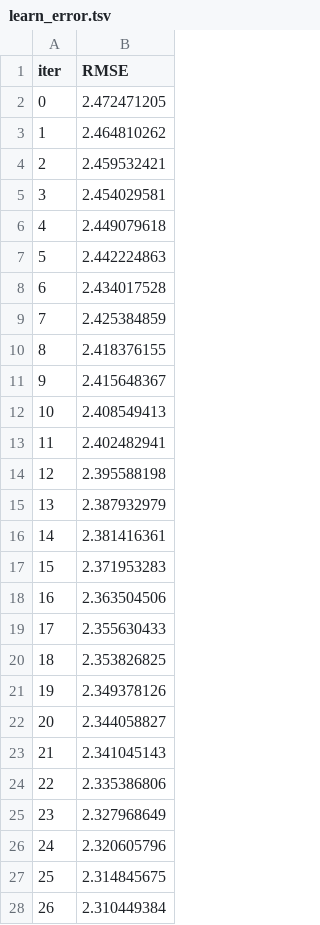
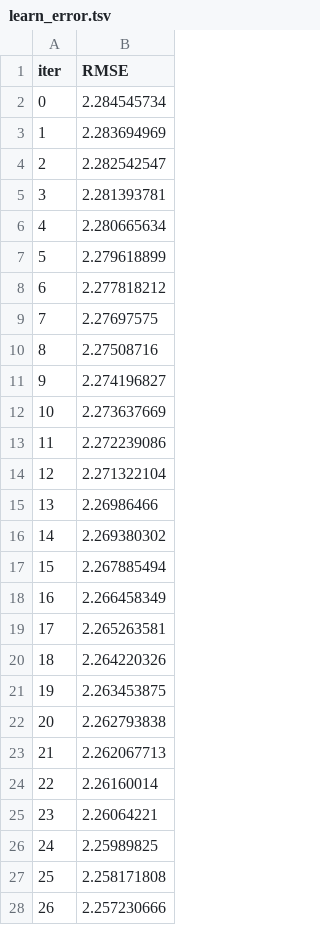
Before and after one commit to theonealgo/underdogs-bet, a TSV file: catboost_info/learn_error.tsv, drawn as a sheet; only a part is shown; the diff covers the shown part only.

```diff
--- a/catboost_info/learn_error.tsv
+++ b/catboost_info/learn_error.tsv
@@ -1,28 +1,28 @@
 iter	RMSE
-0	2.472471205
-1	2.464810262
-2	2.459532421
-3	2.454029581
-4	2.449079618
-5	2.442224863
-6	2.434017528
-7	2.425384859
-8	2.418376155
-9	2.415648367
-10	2.408549413
-11	2.402482941
-12	2.395588198
-13	2.387932979
-14	2.381416361
-15	2.371953283
-16	2.363504506
-17	2.355630433
-18	2.353826825
-19	2.349378126
-20	2.344058827
-21	2.341045143
-22	2.335386806
-23	2.327968649
-24	2.320605796
-25	2.314845675
-26	2.310449384
+0	2.284545734
+1	2.283694969
+2	2.282542547
+3	2.281393781
+4	2.280665634
+5	2.279618899
+6	2.277818212
+7	2.27697575
+8	2.27508716
+9	2.274196827
+10	2.273637669
+11	2.272239086
+12	2.271322104
+13	2.26986466
+14	2.269380302
+15	2.267885494
+16	2.266458349
+17	2.265263581
+18	2.264220326
+19	2.263453875
+20	2.262793838
+21	2.262067713
+22	2.26160014
+23	2.26064221
+24	2.25989825
+25	2.258171808
+26	2.257230666
```
Also changed, not shown: 73 edited cells elsewhere in this file, catboost_info/time_left.tsv, 10 other files.
